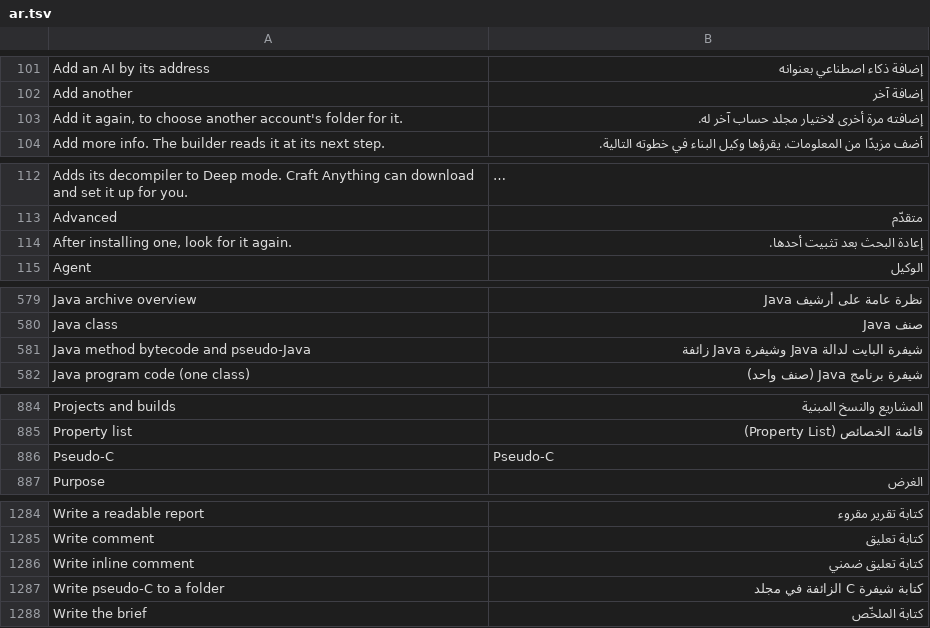
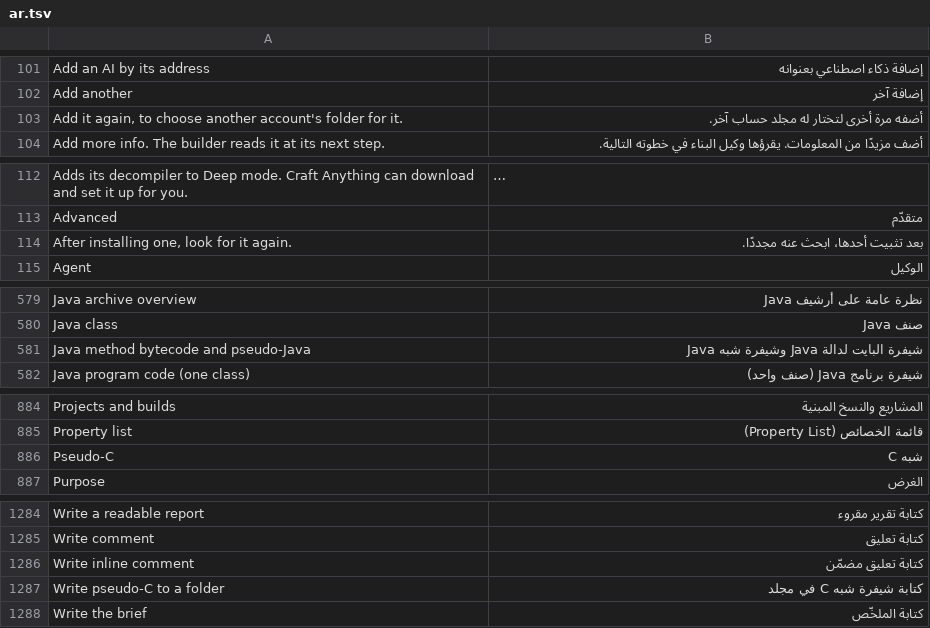
Before and after one commit to rehua7686/craft-anything, a TSV file: crates/ui-egui/src/i18n/ar.tsv, drawn as a sheet; only a part is shown, gaps mark what is left out; long unchanged cells end in …; the diff covers the shown part only; the diff names each change by its address in the sheet, - before the commit and + after, or states it on an @@ line.

Commit message:
Use the Arabic terms a native speaker's review asked for (R2.9)
Pseudo-C and pseudo-Java read as "شبه" (like the code, not fake), a git
push no longer reads as a payment, "inline comment" has one term, and two
hover hints are imperative like the catalog's other sentences.

```diff
--- a/crates/ui-egui/src/i18n/ar.tsv
+++ b/crates/ui-egui/src/i18n/ar.tsv
-B103: إضافته مرة أخرى لاختيار مجلد حساب آخر له.
+B103: أضفه مرة أخرى لتختار له مجلد حساب آخر.
-B114: إعادة البحث بعد تثبيت أحدها.
+B114: بعد تثبيت أحدها، ابحث عنه مجددًا.
-B581: شيفرة البايت لدالة Java وشيفرة Java زائفة
+B581: شيفرة البايت لدالة Java وشيفرة شبه Java
-B886: Pseudo-C
+B886: شبه C
-B1286: كتابة تعليق ضمني
+B1286: كتابة تعليق مضمّن
-B1287: كتابة شيفرة C الزائفة في مجلد
+B1287: كتابة شيفرة شبه C في مجلد
```
Also changed, not shown: 1 edited cell elsewhere in this file.
